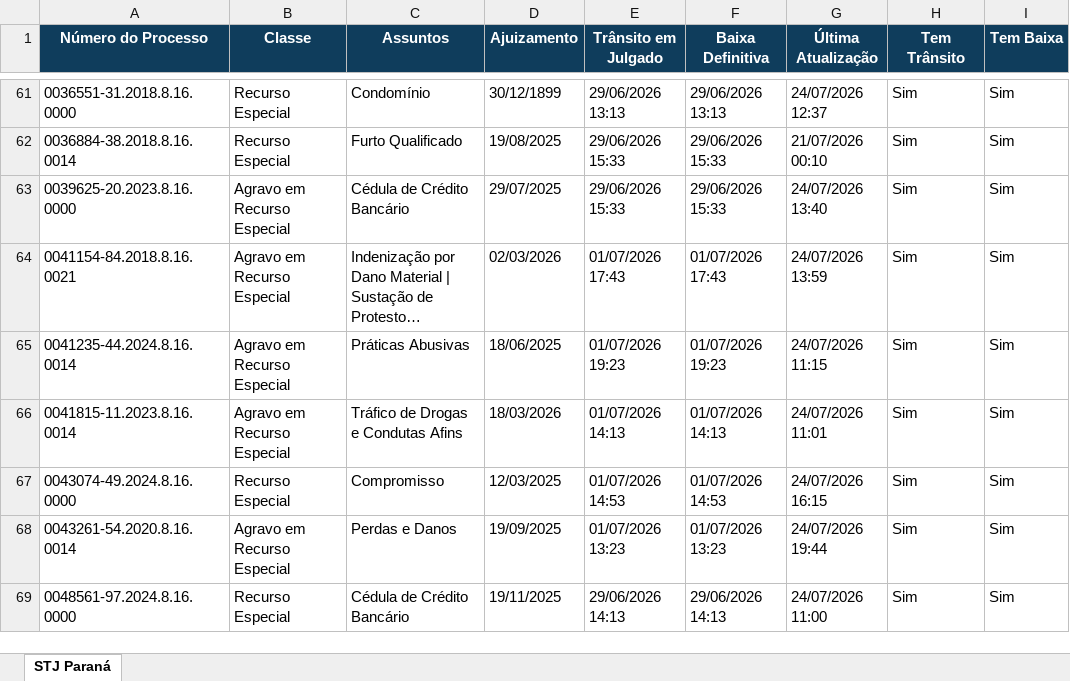
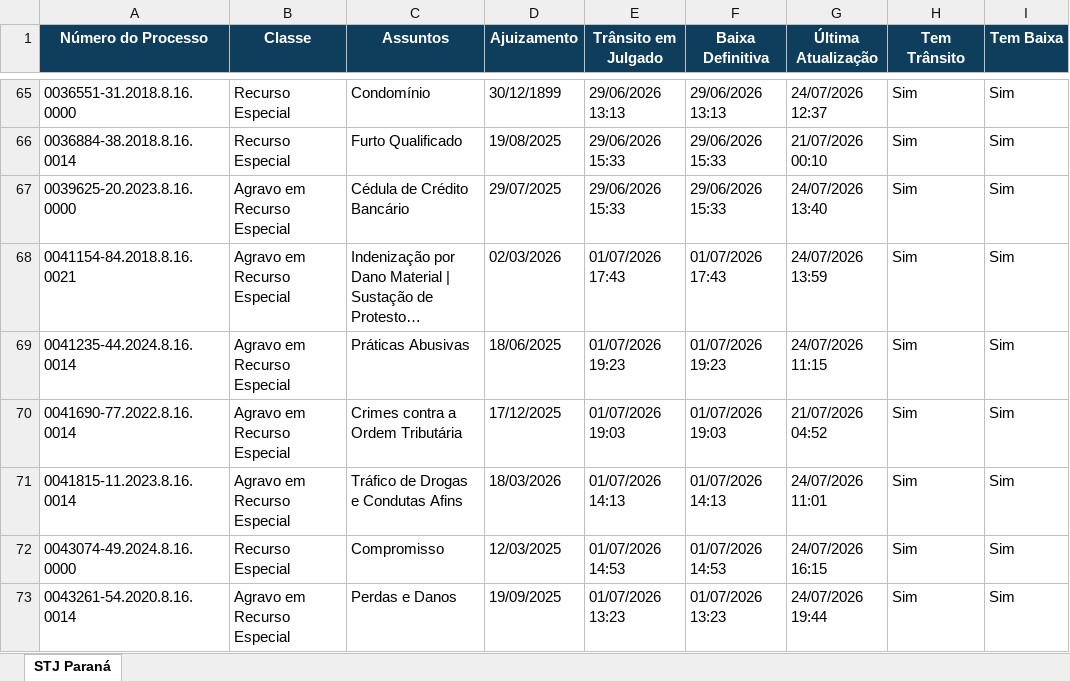
Before and after one commit to narleysousa/Consulta-STJ, an Excel workbook: docs/resultados.xlsx, sheet STJ Paraná, drawn as a sheet; only a part is shown, gaps mark what is left out; the shorter side is filled out with more unchanged rows; long unchanged cells end in …; values as stored, in another font and other column widths than the file's, no borders; the diff covers the shown part only; the diff names each change by its address in the sheet, - before the commit and + after, or states it on an @@ line.

```diff
--- a/docs/resultados.xlsx (sheet STJ Paraná)
+++ b/docs/resultados.xlsx (sheet STJ Paraná)
+row 70: 0041690-77.2022.8.16.0014 | Agravo em Recurso Especial | Crimes contra a Ordem Tributária | 17/12/2025 | 01/07/2026 19:03 | 01/07/2026 19:03 | 21/07/2026 04:52 | Sim | Sim
```
Also changed, not shown: 7 added rows and 1 removed row elsewhere in this sheet, 2 other files.
